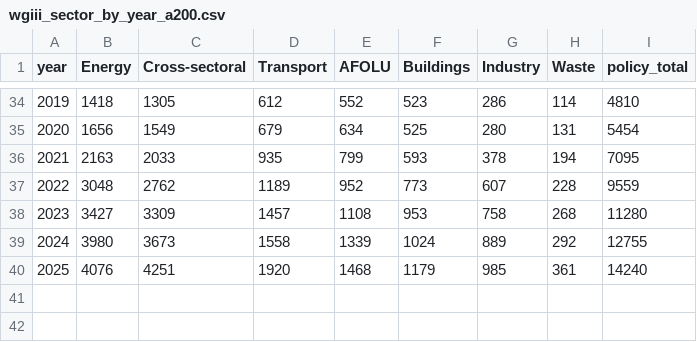
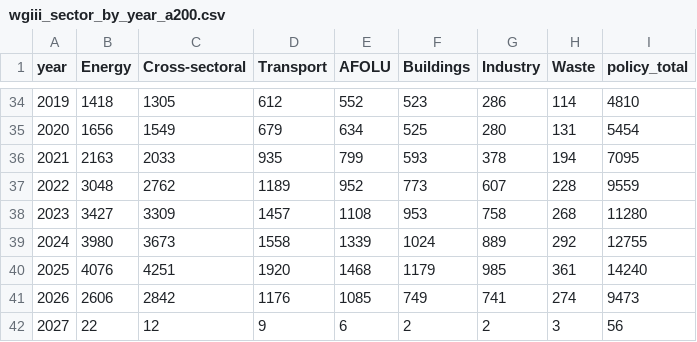
Before and after one commit to pik-ecs/climate-literature-ipcc, a CSV file: report/tables/wgiii_sector_by_year_a200.csv, drawn as a sheet; only a part is shown, gaps mark what is left out; the diff names each change by its address in the sheet, - before the commit and + after, or states it on an @@ line.

```diff
--- a/report/tables/wgiii_sector_by_year_a200.csv
+++ b/report/tables/wgiii_sector_by_year_a200.csv
+row 41: 2026 | 2606 | 2842 | 1176 | 1085 | 749 | 741 | 274 | 9473
+row 42: 2027 | 22 | 12 | 9 | 6 | 2 | 2 | 3 | 56
```
Also changed, not shown: report/tables/wgiii_docs_by_year_a200.csv, 5 other files.
